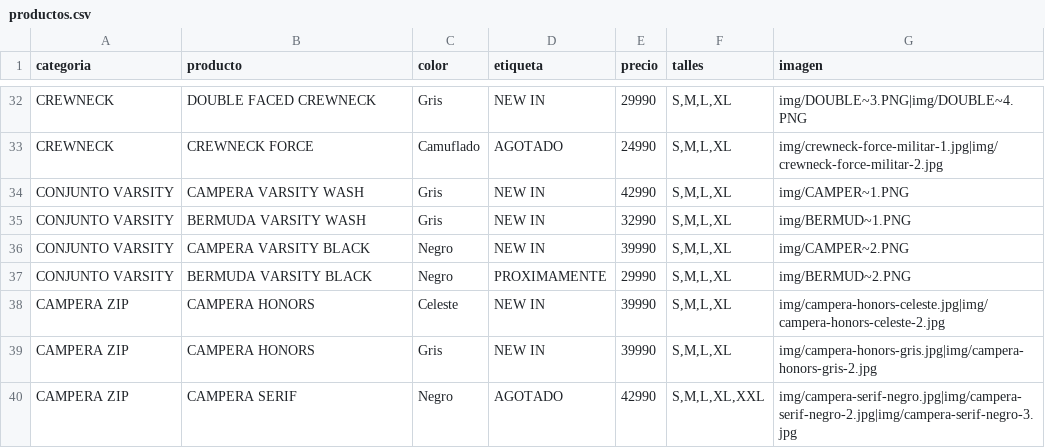
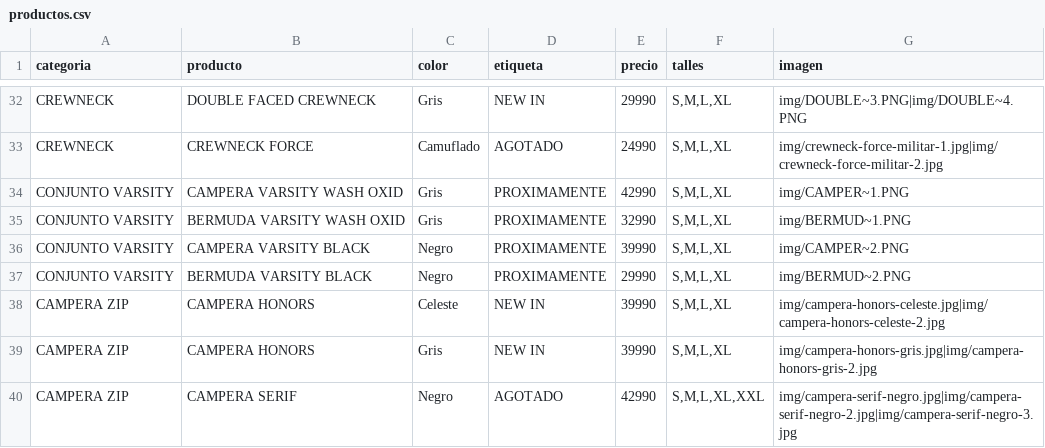
Before and after one commit to catalogobambaclub/Catalogo-Bamba-Club, a CSV file: productos.csv, drawn as a sheet; only a part is shown, gaps mark what is left out.

Commit message:
Update productos.csv

```diff
--- a/productos.csv
+++ b/productos.csv
@@ -33,5 +33,5 @@ CREWNECK,DOUBLE FACED CREWNECK,Gris,NEW IN,29990,"S,M,L,XL",img/DOUBLE~3.PNG|img
 CREWNECK,CREWNECK FORCE,Camuflado,AGOTADO,24990,"S,M,L,XL",img/crewneck-force-militar-1.jpg|img/crewneck-force-militar-2.jpg
-CONJUNTO VARSITY,CAMPERA VARSITY WASH,Gris,NEW IN,42990,"S,M,L,XL",img/CAMPER~1.PNG
-CONJUNTO VARSITY,BERMUDA VARSITY WASH,Gris,NEW IN,32990,"S,M,L,XL",img/BERMUD~1.PNG
-CONJUNTO VARSITY,CAMPERA VARSITY BLACK,Negro,NEW IN,39990,"S,M,L,XL",img/CAMPER~2.PNG
+CONJUNTO VARSITY,CAMPERA VARSITY WASH OXID,Gris,PROXIMAMENTE,42990,"S,M,L,XL",img/CAMPER~1.PNG
+CONJUNTO VARSITY,BERMUDA VARSITY WASH OXID,Gris,PROXIMAMENTE,32990,"S,M,L,XL",img/BERMUD~1.PNG
+CONJUNTO VARSITY,CAMPERA VARSITY BLACK,Negro,PROXIMAMENTE,39990,"S,M,L,XL",img/CAMPER~2.PNG
 CONJUNTO VARSITY,BERMUDA VARSITY BLACK,Negro,PROXIMAMENTE,29990,"S,M,L,XL",img/BERMUD~2.PNG
```
